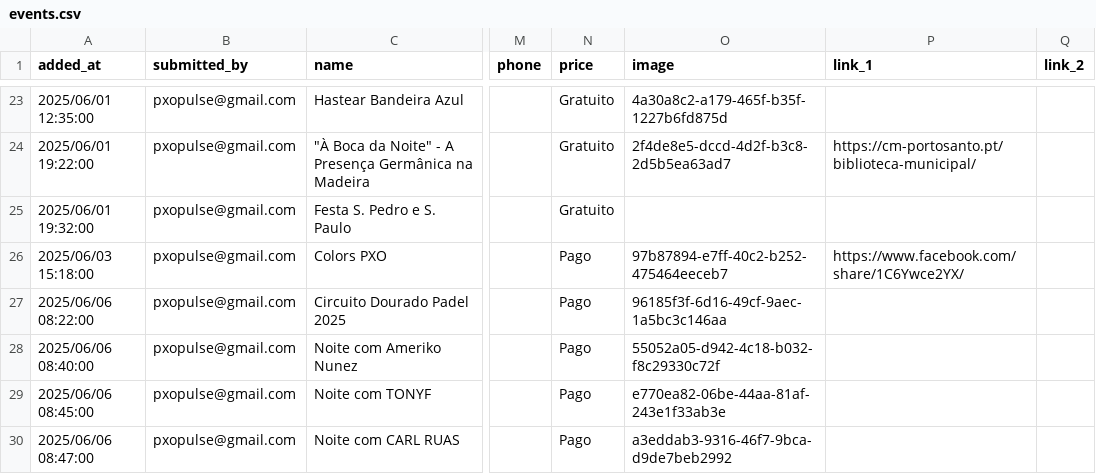
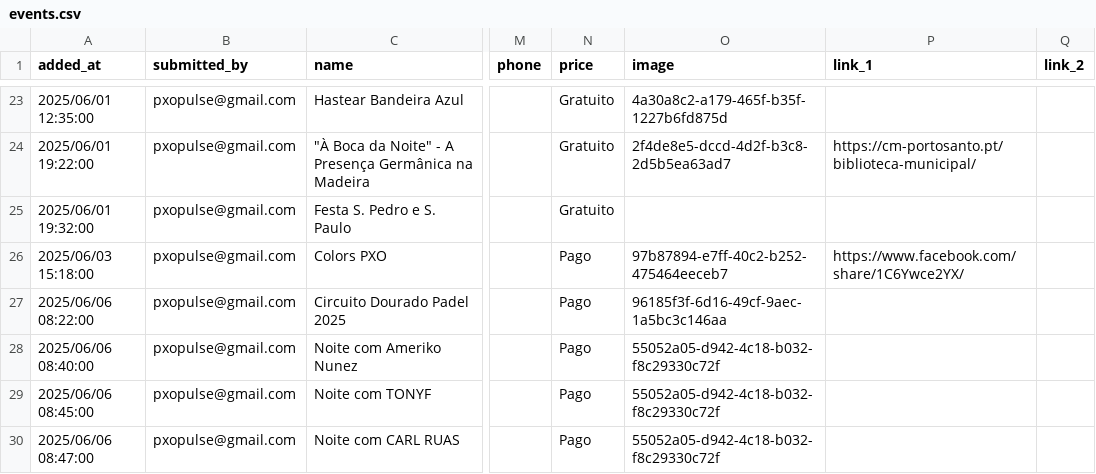
Before and after one commit to zewelor/ps_events, a CSV file: events.csv, drawn as a sheet; only a part is shown, gaps mark what is left out; the diff names each change by its address in the sheet, - before the commit and + after, or states it on an @@ line.

```diff
--- a/events.csv
+++ b/events.csv
-O29 (image): e770ea82-06be-44aa-81af-243e1f33ab3e
+O29 (image): 55052a05-d942-4c18-b032-f8c29330c72f
-O30 (image): a3eddab3-9316-46f7-9bca-d9de7beb2992
+O30 (image): 55052a05-d942-4c18-b032-f8c29330c72f
```
